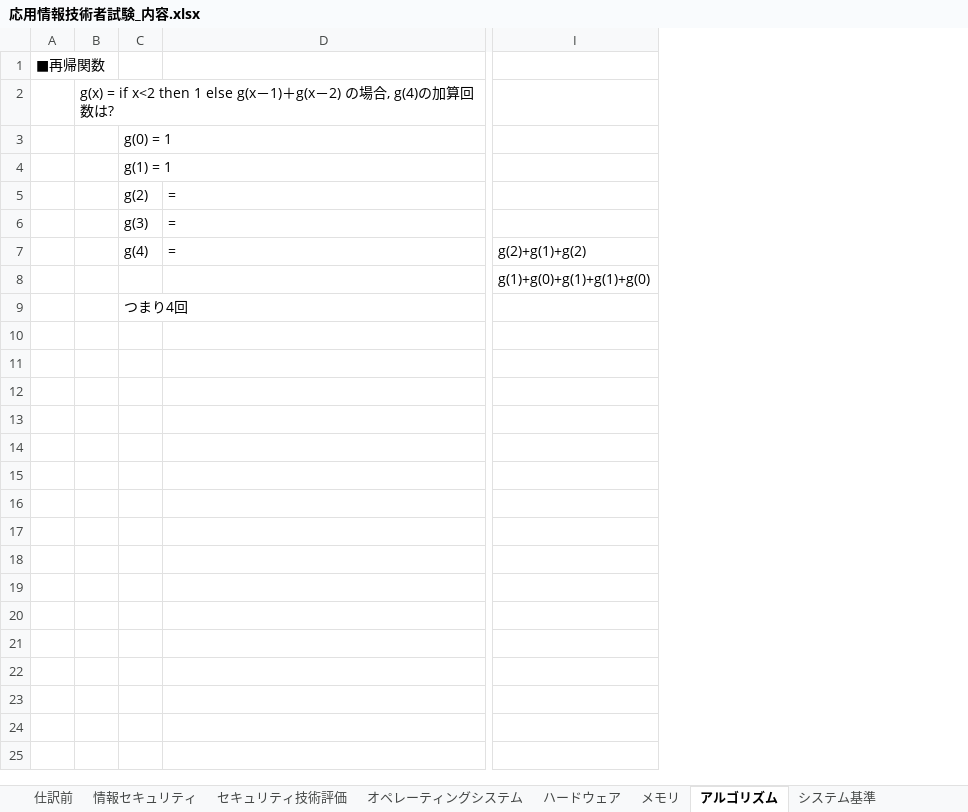
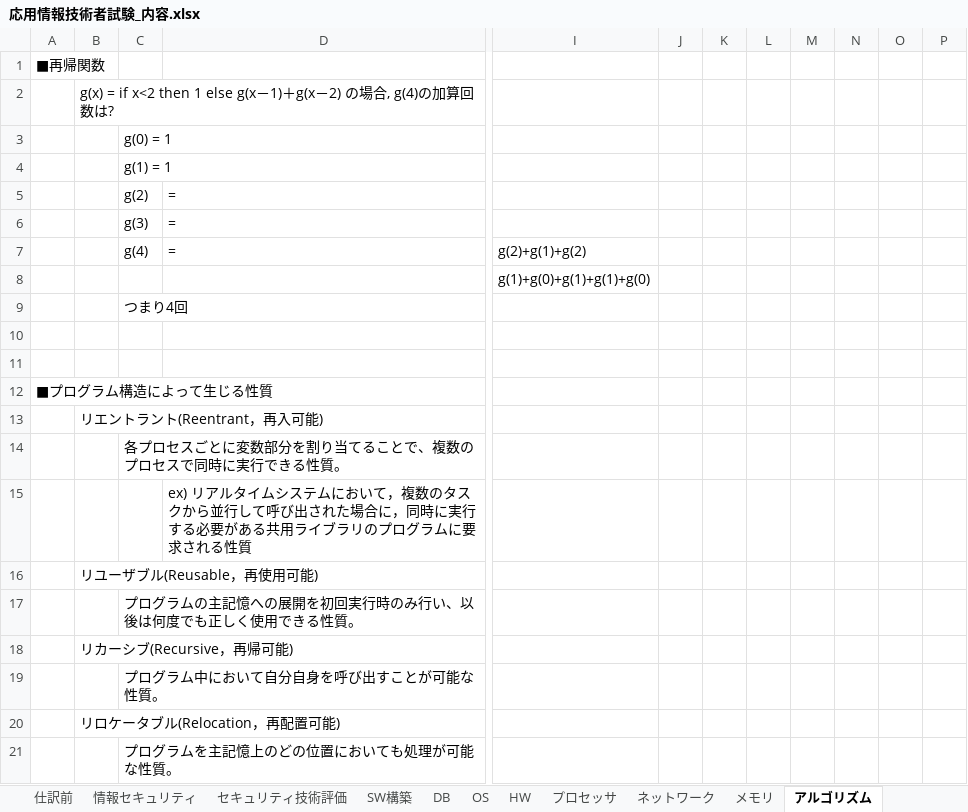
Before and after one commit to tarookyu/IPO, an Excel workbook: 応用情報技術者試験_内容.xlsx, sheet アルゴリズム, drawn as a sheet; only a part is shown, gaps mark what is left out; values as stored, in another font and other column widths than the file's, no borders; charts and pictures not drawn; removed rows and columns are numbered as before the commit, all else as after; rows hold the shown columns only; the diff covers the shown part only; the diff names each change by its address in the sheet, - before the commit and + after, or states it on an @@ line.

```diff
--- a/応用情報技術者試験_内容.xlsx (sheet アルゴリズム)
+++ b/応用情報技術者試験_内容.xlsx (sheet アルゴリズム)
-sheet tab: オペレーティングシステム
+sheet tab: OS
-sheet tab: ハードウェア
+sheet tab: HW
+sheet tab: SW構築
+sheet tab: DB
+sheet tab: プロセッサ
+sheet tab: ネットワーク
-column A, row 1: ■再帰関数
-column B, row 2: g(x) = if x<2 then 1 else g(x－1)＋g(x－2) の場合, g(4)の加算回数は?
+column A, row 1: ■再帰関数
+column B, row 2: g(x) = if x<2 then 1 else g(x－1)＋g(x－2) の場合, g(4)の加算回数は?
+column J, empty
+column K, empty
+column L, empty
+column M, empty
+column N, empty
+column O, empty
+column P, empty
+row 10: (empty)
+row 11: (empty)
+row 12: ■プログラム構造によって生じる性質
+row 13:  | リエントラント(Reentrant，再入可能)
+row 14:  |  | 各プロセスごとに変数部分を割り当てることで、複数のプロセスで同時に実行できる性質。
+row 15:  |  |  | ex) リアルタイムシステムにおいて，複数のタスクから並行して呼び出された場合に，同時に実行する必要がある共用ライブラリのプログラムに要求される性質
+row 16:  | リユーザブル(Reusable，再使用可能)
+row 17:  |  | プログラムの主記憶への展開を初回実行時のみ行い、以後は何度でも正しく使用できる性質。
+row 18:  | リカーシブ(Recursive，再帰可能)
+row 19:  |  | プログラム中において自分自身を呼び出すことが可能な性質。
+row 20:  | リロケータブル(Relocation，再配置可能)
+row 21:  |  | プログラムを主記憶上のどの位置においても処理が可能な性質。
```
Also changed, not shown: 102 added rows elsewhere in this sheet, sheet 仕訳前, sheet システム基準, sheet OS, sheet セキュリティ技術評価, sheet HW, sheet 情報セキュリティ, 1 more sheet, other sheet tabs, charts or pictures, 1 other file.
